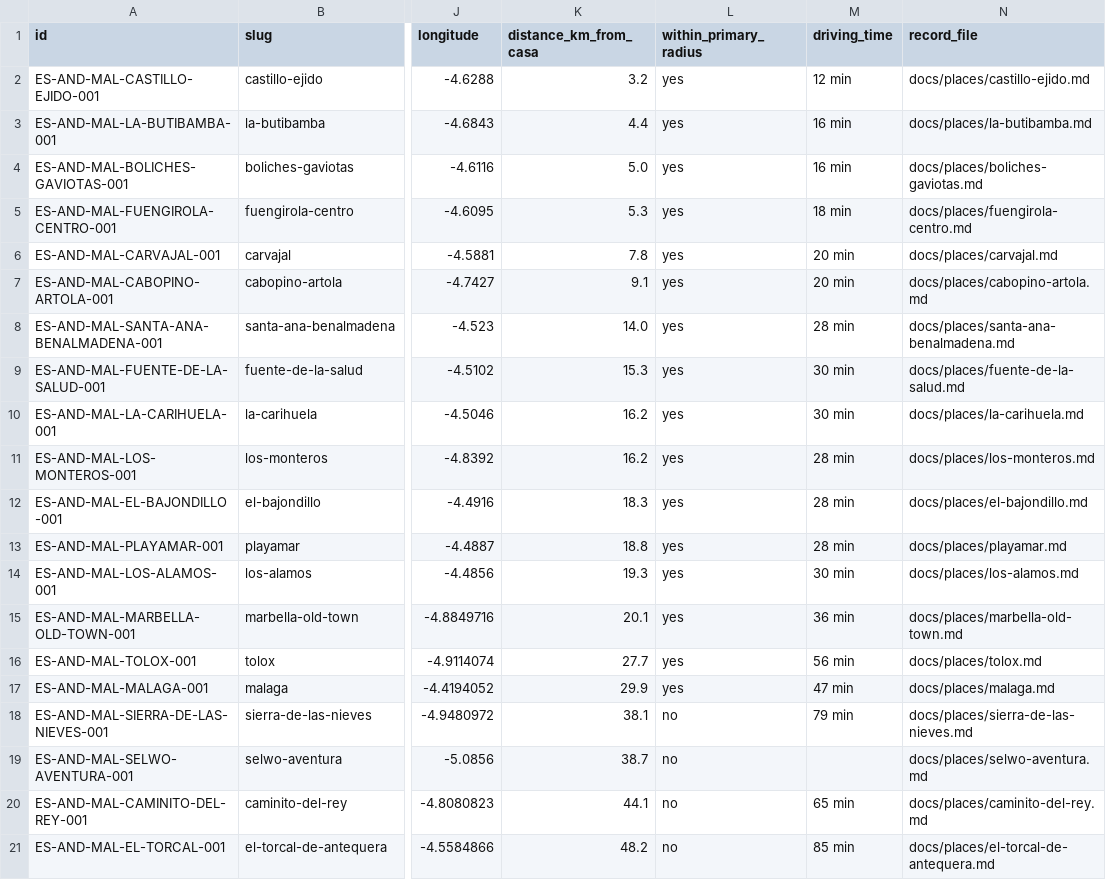
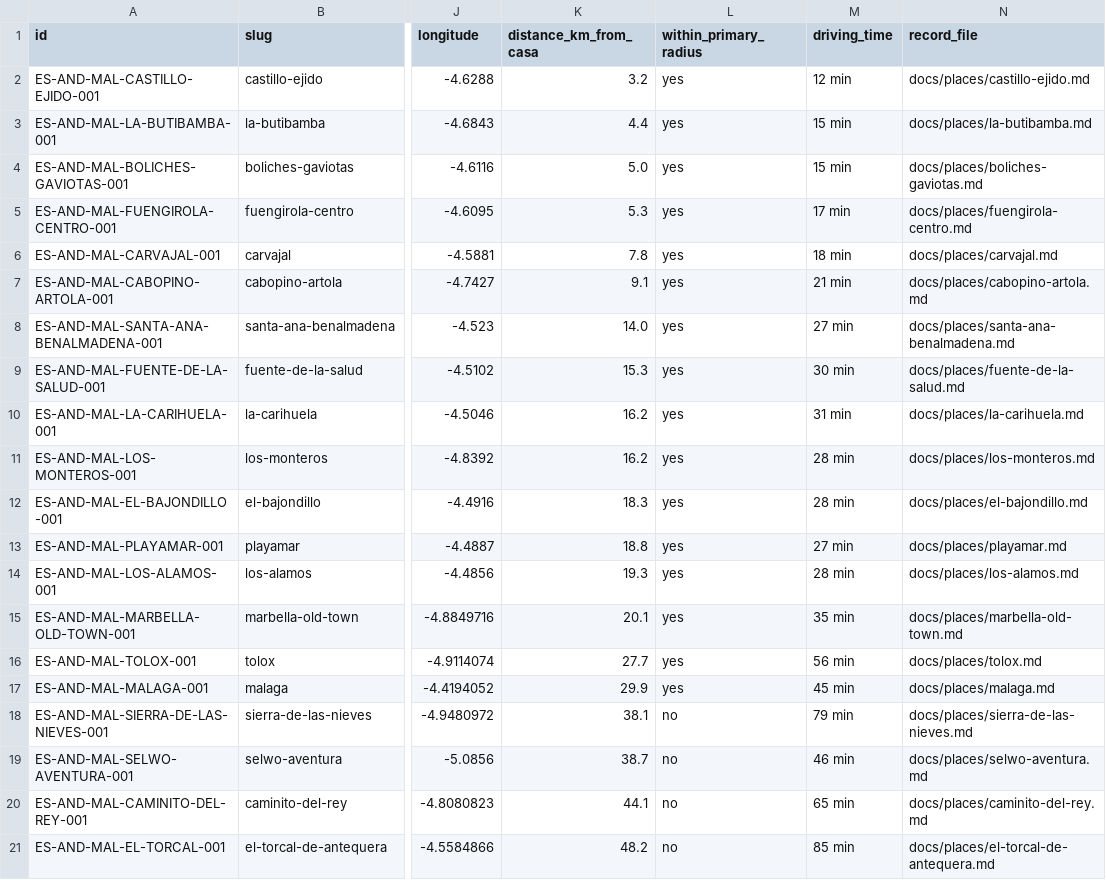
Before and after one commit to thomasericolesen/callemilano, a CSV file: data/place-catalog.csv, drawn as a sheet; only a part is shown, gaps mark what is left out; the diff covers the shown part only; the diff names each change by its address in the sheet, - before the commit and + after, or states it on an @@ line.

```diff
--- a/data/place-catalog.csv
+++ b/data/place-catalog.csv
-M3:M4 (driving_time): 16 min
+M3:M4 (driving_time): 15 min
-M5 (driving_time): 18 min
+M5 (driving_time): 17 min
-M6 (driving_time): 20 min
+M6 (driving_time): 18 min
-M7 (driving_time): 20 min
+M7 (driving_time): 21 min
-M8 (driving_time): 28 min
+M8 (driving_time): 27 min
-M10 (driving_time): 30 min
+M10 (driving_time): 31 min
-M13 (driving_time): 28 min
+M13 (driving_time): 27 min
-M14 (driving_time): 30 min
+M14 (driving_time): 28 min
-M15 (driving_time): 36 min
+M15 (driving_time): 35 min
-M17 (driving_time): 47 min
+M17 (driving_time): 45 min
-M19 (driving_time): (empty)
+M19 (driving_time): 46 min
```
Also changed, not shown: 21 edited cells elsewhere in this file, 21 other files.
